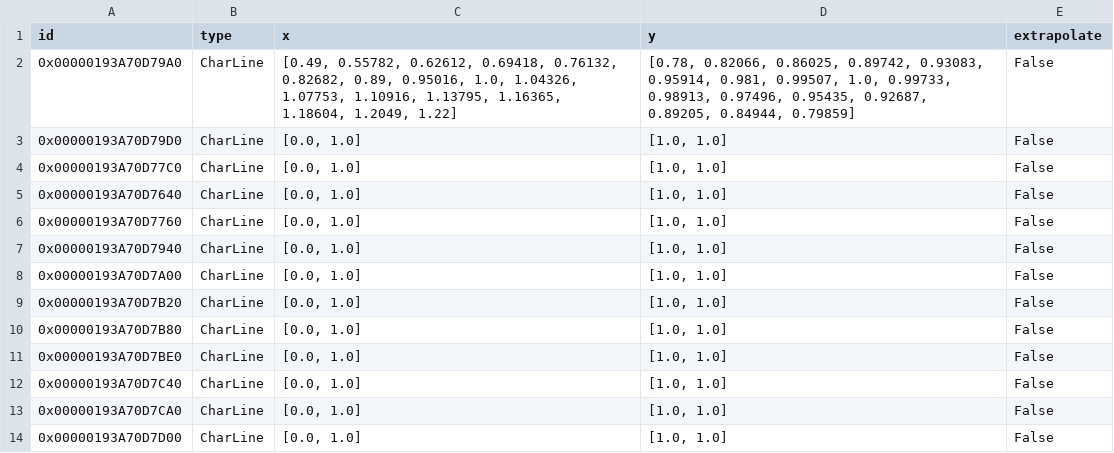
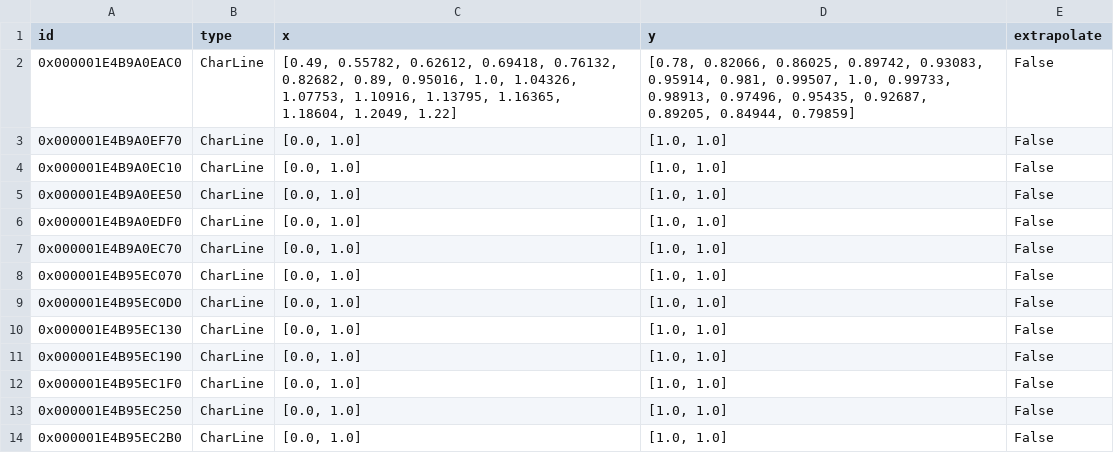
Before and after one commit to hamzaable/Modelling-of-Solar-Roof-Tiles, a CSV file: sdp/components/char_line.csv, drawn as a sheet.

Commit message:
Update char_line.csv

```diff
--- a/sdp/components/char_line.csv
+++ b/sdp/components/char_line.csv
@@ -1,14 +1,14 @@
 id;type;x;y;extrapolate
-0x00000193A70D79A0;CharLine;[0.49, 0.55782, 0.62612, 0.69418, 0.76132, 0.82682, 0.89, 0.95016, 1.0, 1.04326, 1.07753, 1.10916, 1.13795, 1.16365, 1.18604, 1.2049, 1.22];[0.78, 0.82066, 0.86025, 0.89742, 0.93083, 0.95914, 0.981, 0.99507, 1.0, 0.99733, 0.98913, 0.97496, 0.95435, 0.92687, 0.89205, 0.84944, 0.79859];False
-0x00000193A70D79D0;CharLine;[0.0, 1.0];[1.0, 1.0];False
-0x00000193A70D77C0;CharLine;[0.0, 1.0];[1.0, 1.0];False
-0x00000193A70D7640;CharLine;[0.0, 1.0];[1.0, 1.0];False
-0x00000193A70D7760;CharLine;[0.0, 1.0];[1.0, 1.0];False
-0x00000193A70D7940;CharLine;[0.0, 1.0];[1.0, 1.0];False
-0x00000193A70D7A00;CharLine;[0.0, 1.0];[1.0, 1.0];False
-0x00000193A70D7B20;CharLine;[0.0, 1.0];[1.0, 1.0];False
-0x00000193A70D7B80;CharLine;[0.0, 1.0];[1.0, 1.0];False
-0x00000193A70D7BE0;CharLine;[0.0, 1.0];[1.0, 1.0];False
-0x00000193A70D7C40;CharLine;[0.0, 1.0];[1.0, 1.0];False
-0x00000193A70D7CA0;CharLine;[0.0, 1.0];[1.0, 1.0];False
-0x00000193A70D7D00;CharLine;[0.0, 1.0];[1.0, 1.0];False
+0x000001E4B9A0EAC0;CharLine;[0.49, 0.55782, 0.62612, 0.69418, 0.76132, 0.82682, 0.89, 0.95016, 1.0, 1.04326, 1.07753, 1.10916, 1.13795, 1.16365, 1.18604, 1.2049, 1.22];[0.78, 0.82066, 0.86025, 0.89742, 0.93083, 0.95914, 0.981, 0.99507, 1.0, 0.99733, 0.98913, 0.97496, 0.95435, 0.92687, 0.89205, 0.84944, 0.79859];False
+0x000001E4B9A0EF70;CharLine;[0.0, 1.0];[1.0, 1.0];False
+0x000001E4B9A0EC10;CharLine;[0.0, 1.0];[1.0, 1.0];False
+0x000001E4B9A0EE50;CharLine;[0.0, 1.0];[1.0, 1.0];False
+0x000001E4B9A0EDF0;CharLine;[0.0, 1.0];[1.0, 1.0];False
+0x000001E4B9A0EC70;CharLine;[0.0, 1.0];[1.0, 1.0];False
+0x000001E4B95EC070;CharLine;[0.0, 1.0];[1.0, 1.0];False
+0x000001E4B95EC0D0;CharLine;[0.0, 1.0];[1.0, 1.0];False
+0x000001E4B95EC130;CharLine;[0.0, 1.0];[1.0, 1.0];False
+0x000001E4B95EC190;CharLine;[0.0, 1.0];[1.0, 1.0];False
+0x000001E4B95EC1F0;CharLine;[0.0, 1.0];[1.0, 1.0];False
+0x000001E4B95EC250;CharLine;[0.0, 1.0];[1.0, 1.0];False
+0x000001E4B95EC2B0;CharLine;[0.0, 1.0];[1.0, 1.0];False
```
